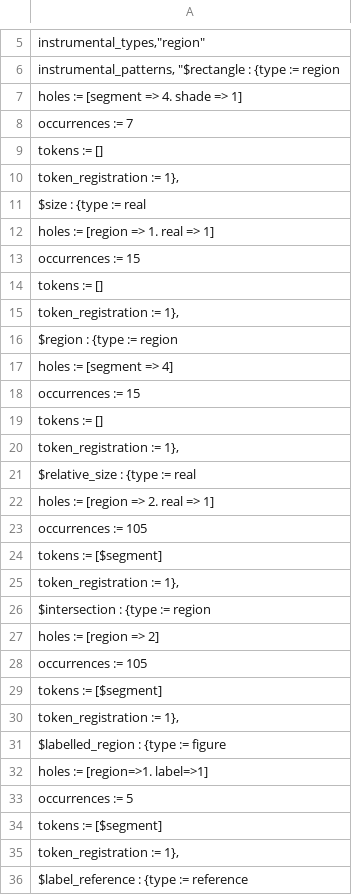
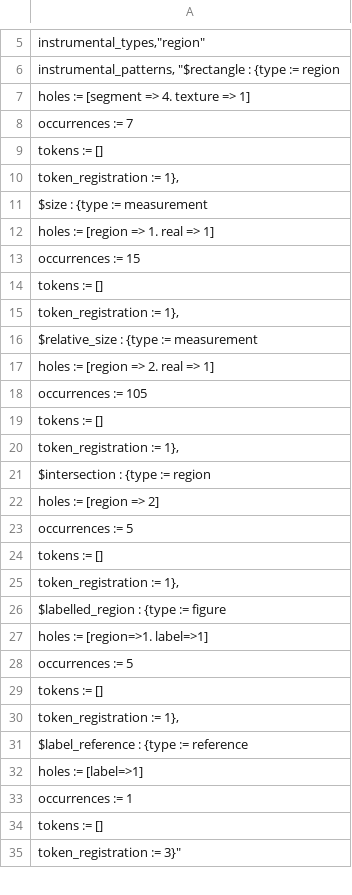
Before and after one commit to rep2rep/robin, a CSV file: tables/Q_table_birds_geometric.csv, drawn as a sheet; only a part is shown, gaps mark what is left out; the shorter side is filled out with more unchanged rows; the diff covers the shown part only.

Commit message:
update

```diff
--- a/tables/Q_table_birds_geometric.csv
+++ b/tables/Q_table_birds_geometric.csv
@@ -6,3 +6,3 @@ instrumental_types,"region"
 instrumental_patterns, "$rectangle : {type := region;
-                                      holes := [segment => 4. shade => 1];
+                                      holes := [segment => 4. texture => 1];
                                       occurrences := 7;
@@ -10,3 +10,3 @@ instrumental_patterns, "$rectangle : {type := region;
                                       token_registration := 1},
-                        $size : {type := real;
+                        $size : {type := measurement;
                                  holes := [region => 1. real => 1];
@@ -15,11 +15,6 @@ instrumental_patterns, "$rectangle : {type := region;
                                  token_registration := 1},
-                        $region : {type := region;
-                                  holes := [segment => 4];
-                                  occurrences := 15;
-                                  tokens := [];
-                                  token_registration := 1},
-                        $relative_size : {type := real;
+                        $relative_size : {type := measurement;
                                           holes := [region => 2. real => 1];
                                           occurrences := 105;
-                                          tokens := [$segment];
+                                          tokens := [];
                                           token_registration := 1},
@@ -27,4 +22,4 @@ instrumental_patterns, "$rectangle : {type := region;
                                          holes := [region => 2];
-                                         occurrences := 105;
-                                         tokens := [$segment];
+                                         occurrences := 5;
+                                         tokens := [];
                                          token_registration := 1},
@@ -33,3 +28,3 @@ instrumental_patterns, "$rectangle : {type := region;
                                             occurrences := 5;
-                                            tokens := [$segment];
+                                            tokens := [];
                                             token_registration := 1},
```
Also changed, not shown: 2 added rows elsewhere in this file.
